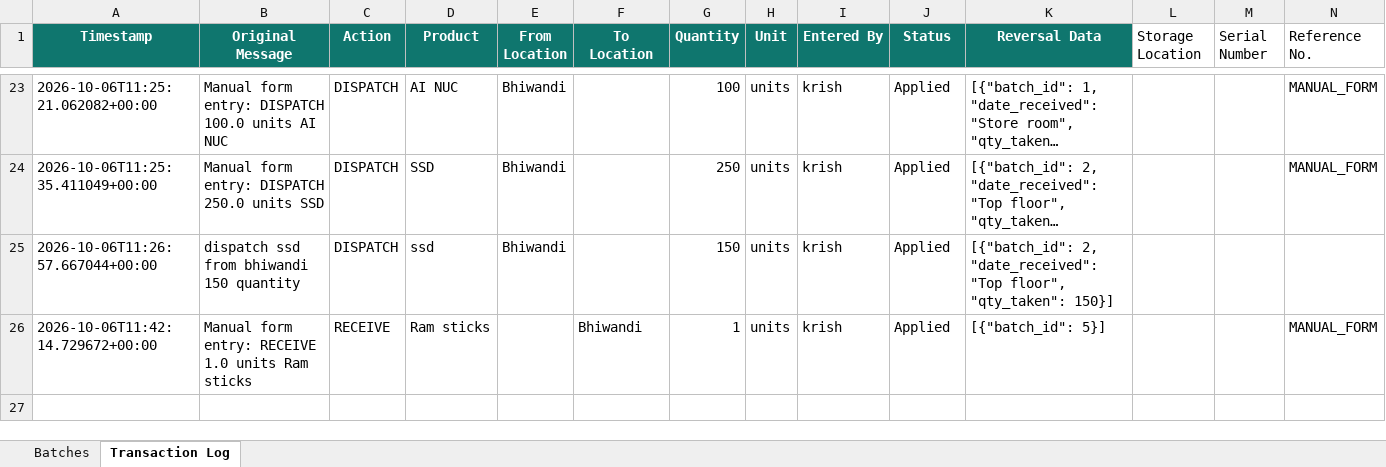
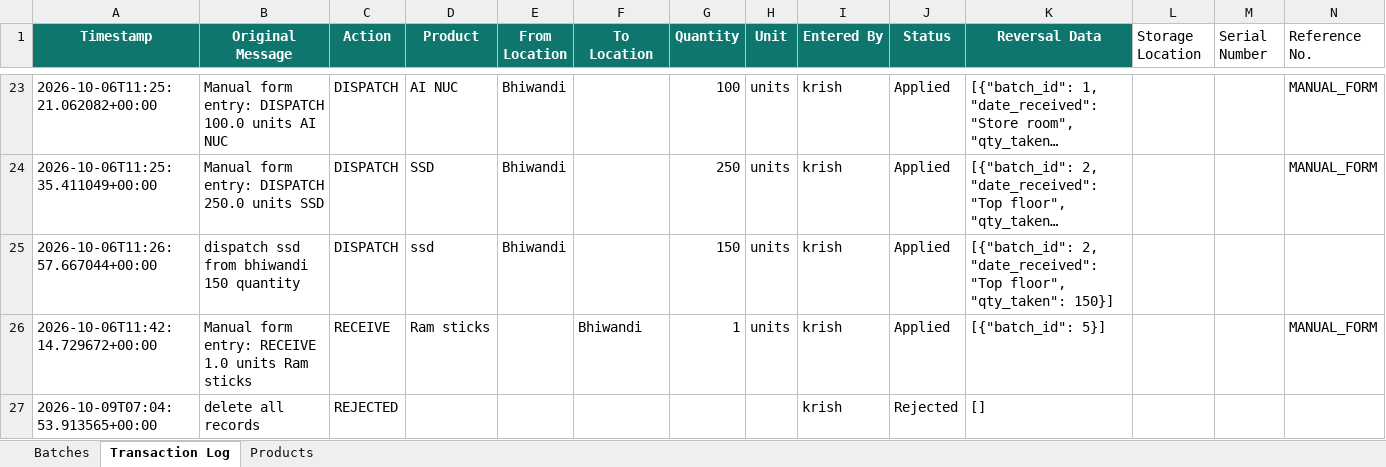
Before and after one commit to krishpdgl-netizen/IMS, an Excel workbook: data/inventory_data.xlsx, sheet Transaction Log, drawn as a sheet; only a part is shown, gaps mark what is left out; long unchanged cells end in …; values as stored, in another font and other column widths than the file's, no borders; rows hold the shown columns only; the diff names each change by its address in the sheet, - before the commit and + after, or states it on an @@ line.

Commit message:
Log rejected message (krish)

```diff
--- a/data/inventory_data.xlsx (sheet Transaction Log)
+++ b/data/inventory_data.xlsx (sheet Transaction Log)
+sheet tab: Products
+row 27: 2026-10-09T07:04:53.913565+00:00 | delete all records | REJECTED |  |  |  |  |  | krish | Rejected | []
```
